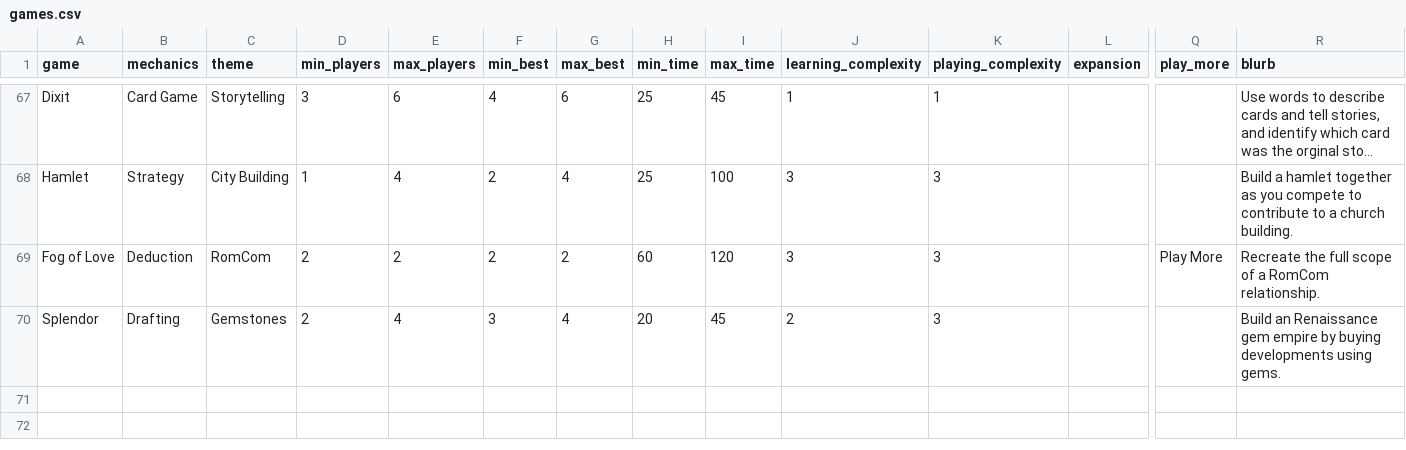
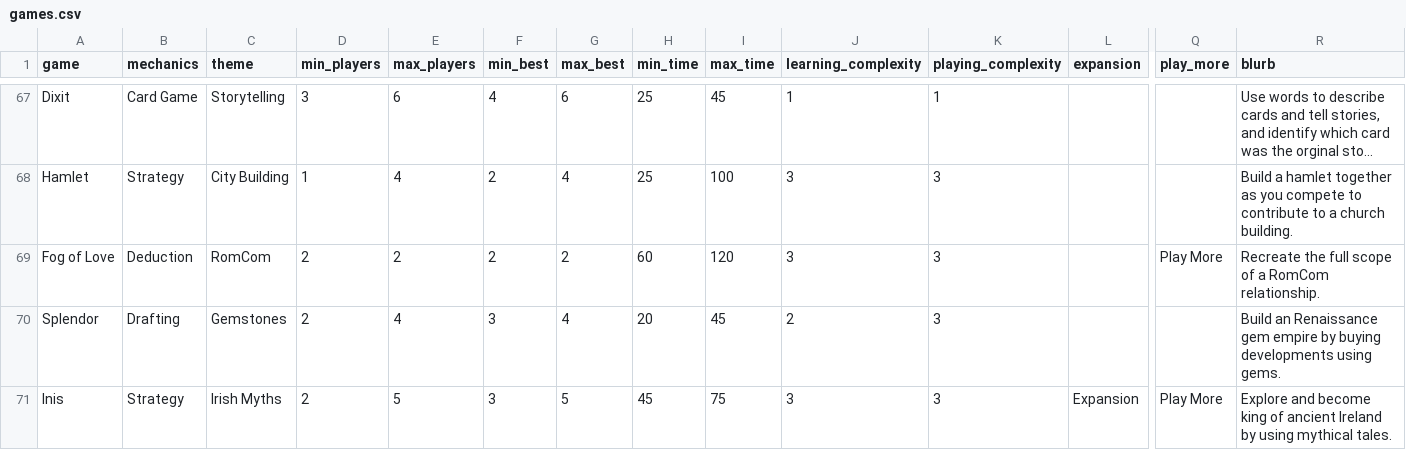
Before and after one commit to carey-james/Games-List, a CSV file: games.csv, drawn as a sheet; only a part is shown, gaps mark what is left out; long unchanged cells end in …; rows hold the shown columns only; the diff names each change by its address in the sheet, - before the commit and + after, or states it on an @@ line.

Commit message:
Added Inis

```diff
--- a/games.csv
+++ b/games.csv
+row 71: Inis | Strategy | Irish Myths | 2 | 5 | 3 | 5 | 45 | 75 | 3 | 3 | Expansion | Play More | Explore and become king of ancient Ireland by using mythical tales.
```
